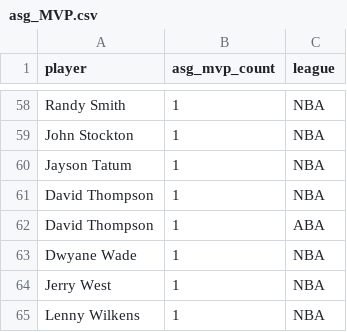
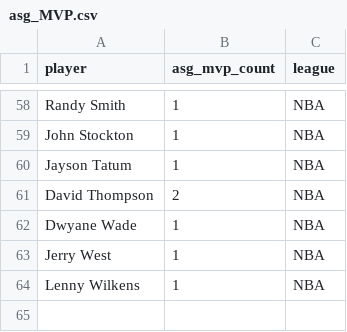
Before and after one commit to sohanatluri/nba-hof-predictor, a CSV file: data/asg_MVP.csv, drawn as a sheet; only a part is shown, gaps mark what is left out.

```diff
--- a/data/asg_MVP.csv
+++ b/data/asg_MVP.csv
@@ -60,4 +60,3 @@ John Stockton,1,NBA
 Jayson Tatum,1,NBA
-David Thompson,1,NBA
-David Thompson,1,ABA
+David Thompson,2,NBA
 Dwyane Wade,1,NBA
```
Also changed, not shown: data/advanced_stats_cleaned.csv, data/all_star_sel.csv, 3 other files.
